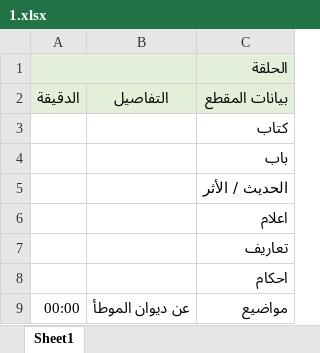
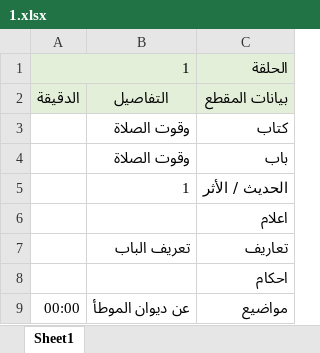
Before and after one commit to Not0si/Diwan-Al-Muwatta, an Excel workbook: src/data/episodes/1.xlsx, sheet Sheet1, drawn as a sheet; values as stored, in another font and other column widths than the file's, no borders; the diff names each change by its address in the sheet, - before the commit and + after, or states it on an @@ line.

```diff
--- a/src/data/episodes/1.xlsx (sheet Sheet1)
+++ b/src/data/episodes/1.xlsx (sheet Sheet1)
-A1: (empty)
+A1: 1
-B3:B4: (empty)
+B3:B4: وقوت الصلاة
-B5: (empty)
+B5: 1
-B7: (empty)
+B7: تعريف الباب
```
Also changed, not shown: 5 other files.
